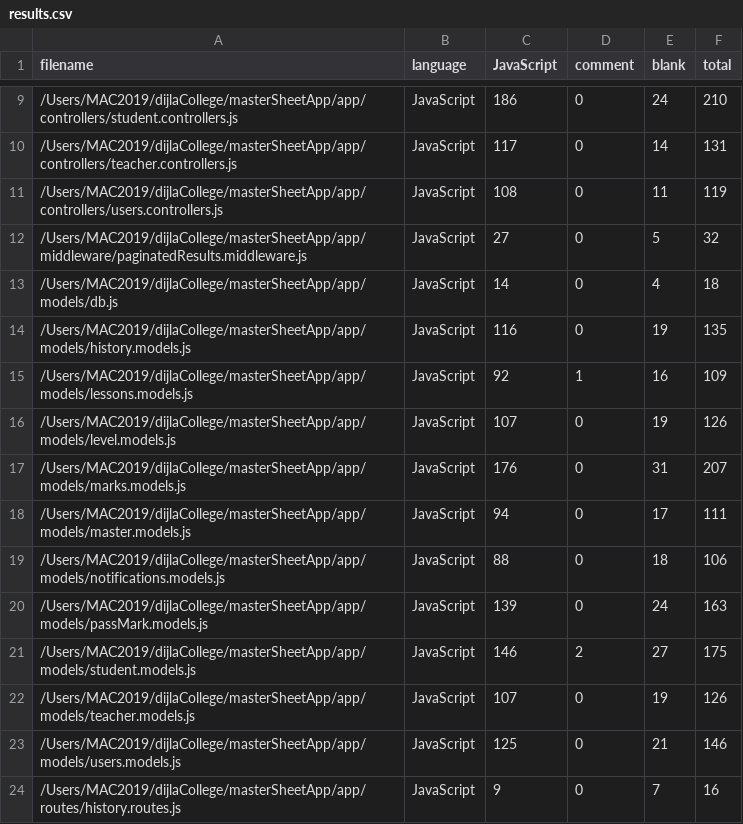
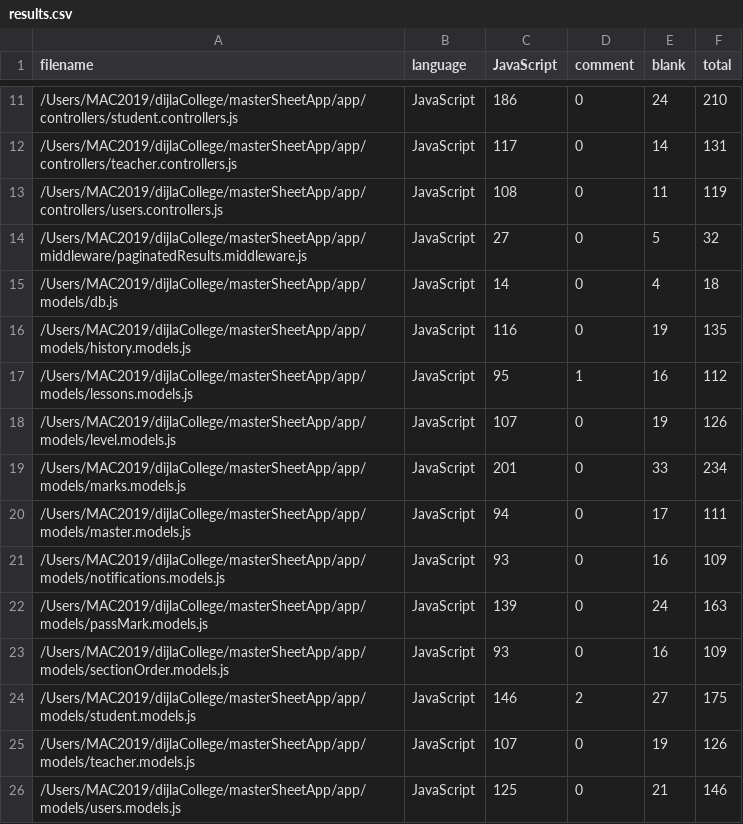
Before and after one commit to mustafaameen91/portal, a CSV file: .VSCodeCounter/results.csv, drawn as a sheet; only a part is shown, gaps mark what is left out; the shorter side is filled out with more unchanged rows; the diff covers the shown part only.

```diff
--- a/.VSCodeCounter/results.csv
+++ b/.VSCodeCounter/results.csv
@@ -14,8 +16,9 @@
 "/Users/MAC2019/dijlaCollege/masterSheetApp/app/models/history.models.js", "JavaScript", 116, 0, 19, 135
-"/Users/MAC2019/dijlaCollege/masterSheetApp/app/models/lessons.models.js", "JavaScript", 92, 1, 16, 109
+"/Users/MAC2019/dijlaCollege/masterSheetApp/app/models/lessons.models.js", "JavaScript", 95, 1, 16, 112
 "/Users/MAC2019/dijlaCollege/masterSheetApp/app/models/level.models.js", "JavaScript", 107, 0, 19, 126
-"/Users/MAC2019/dijlaCollege/masterSheetApp/app/models/marks.models.js", "JavaScript", 176, 0, 31, 207
+"/Users/MAC2019/dijlaCollege/masterSheetApp/app/models/marks.models.js", "JavaScript", 201, 0, 33, 234
 "/Users/MAC2019/dijlaCollege/masterSheetApp/app/models/master.models.js", "JavaScript", 94, 0, 17, 111
-"/Users/MAC2019/dijlaCollege/masterSheetApp/app/models/notifications.models.js", "JavaScript", 88, 0, 18, 106
+"/Users/MAC2019/dijlaCollege/masterSheetApp/app/models/notifications.models.js", "JavaScript", 93, 0, 16, 109
 "/Users/MAC2019/dijlaCollege/masterSheetApp/app/models/passMark.models.js", "JavaScript", 139, 0, 24, 163
+"/Users/MAC2019/dijlaCollege/masterSheetApp/app/models/sectionOrder.models.js", "JavaScript", 93, 0, 16, 109
 "/Users/MAC2019/dijlaCollege/masterSheetApp/app/models/student.models.js", "JavaScript", 146, 2, 27, 175
```
Also changed, not shown: 4 added rows and 12 edited cells elsewhere in this file, 11 other files.
